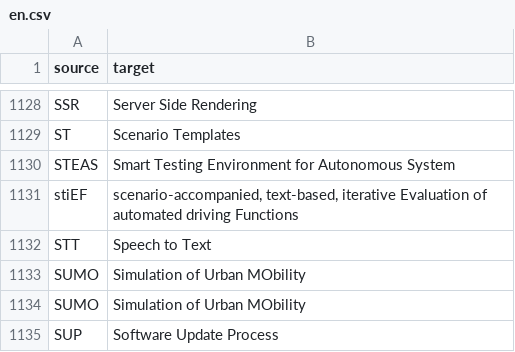
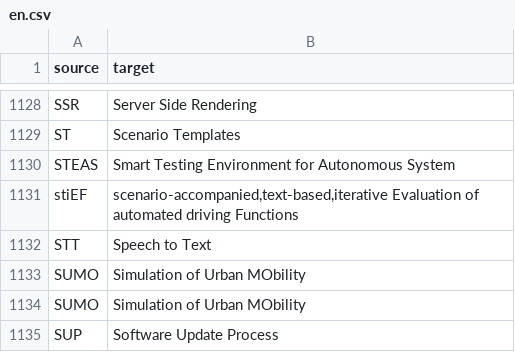
Before and after one commit to genify/vw-abbreviation, a CSV file: locale/en.csv, drawn as a sheet; only a part is shown, gaps mark what is left out; the diff names each change by its address in the sheet, - before the commit and + after, or states it on an @@ line.

Commit message:
remove unused space char

```diff
--- a/locale/en.csv
+++ b/locale/en.csv
-B1131 (target): scenario-accompanied, text-based, iterative Evaluation of…
+B1131 (target): scenario-accompanied,text-based,iterative Evaluation of…
```
